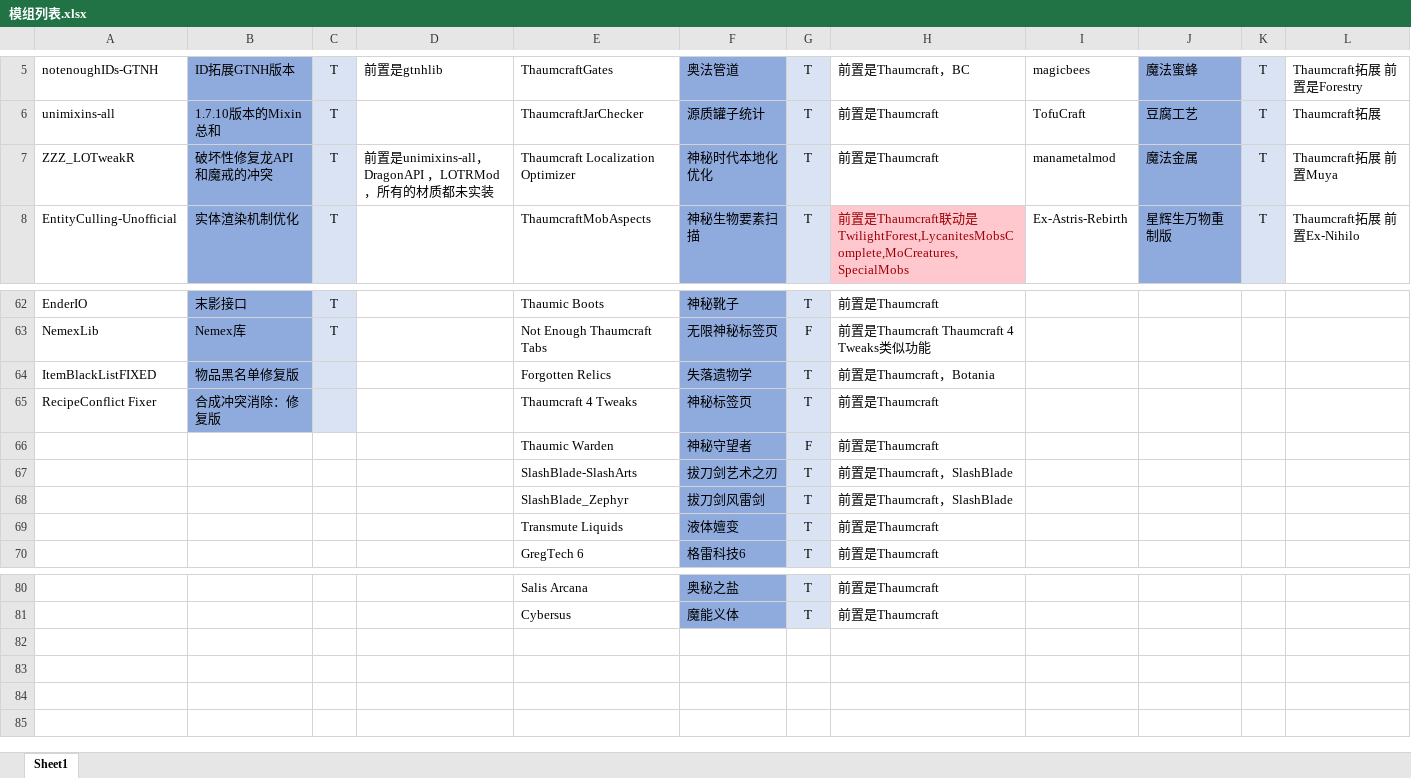
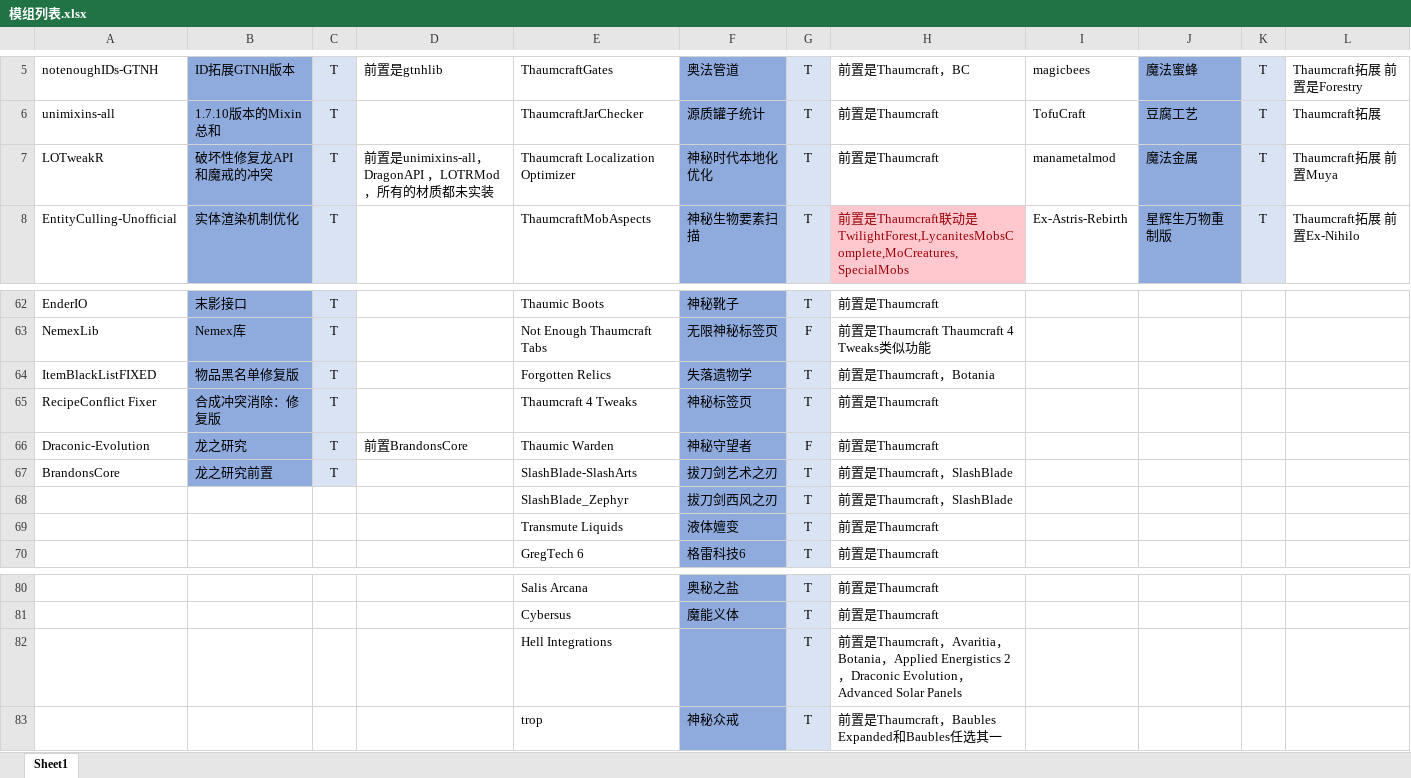
Before and after one commit to Sunsmilktea/Modpack, an Excel workbook: 模组列表.xlsx, sheet Sheet1, drawn as a sheet; only a part is shown, gaps mark what is left out; values as stored, in another font and other column widths than the file's, no borders; the diff names each change by its address in the sheet, - before the commit and + after, or states it on an @@ line.

Commit message:
Add files via upload

```diff
--- a/模组列表.xlsx (sheet Sheet1)
+++ b/模组列表.xlsx (sheet Sheet1)
-A7: ZZZ_LOTweakR
+A7: LOTweakR
-C64:C67: (empty)
+C64:C67: T
-A66: (empty)
+A66: Draconic-Evolution
-B66: (empty)
+B66: 龙之研究
-B66:B67 fill: none
+B66:B67 fill: #8FAADC
-C66:C67 fill: none
+C66:C67 fill: #DAE3F3
-D66: (empty)
+D66: 前置BrandonsCore
-A67: (empty)
+A67: BrandonsCore
-B67: (empty)
+B67: 龙之研究前置
-F68: 拔刀剑风雷剑
+F68: 拔刀剑西风之刃
+row 82:  |  |  |  | Hell Integrations |  | T | 前置是Thaumcraft，Avaritia，Botania，Applied Energistics 2，Draconic Evolution，Advanced Solar Panels
+row 83:  |  |  |  | trop | 神秘众戒 | T | 前置是Thaumcraft，Baubles Expanded和Baubles任选其一
```
